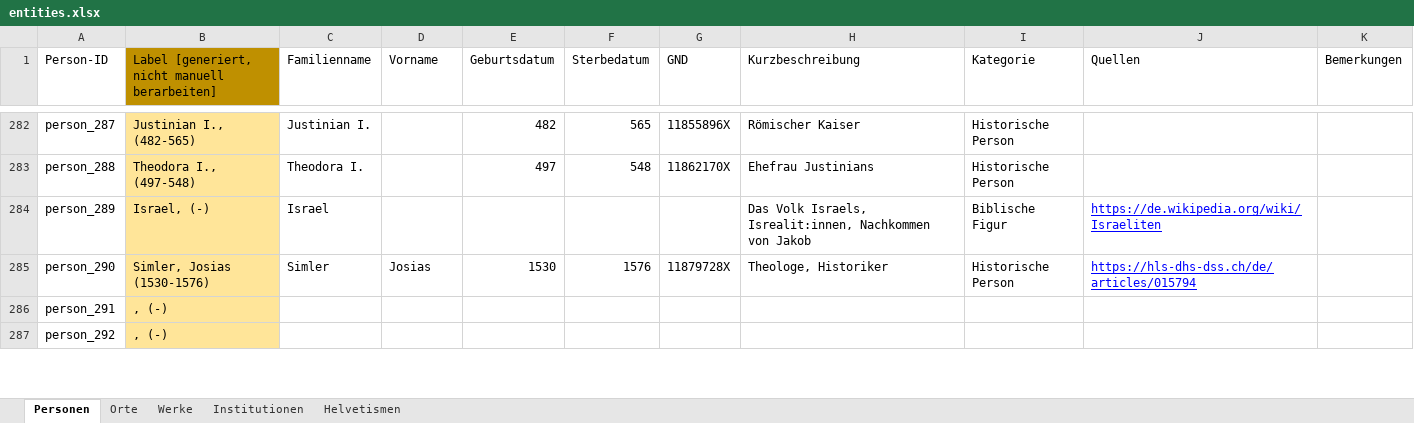
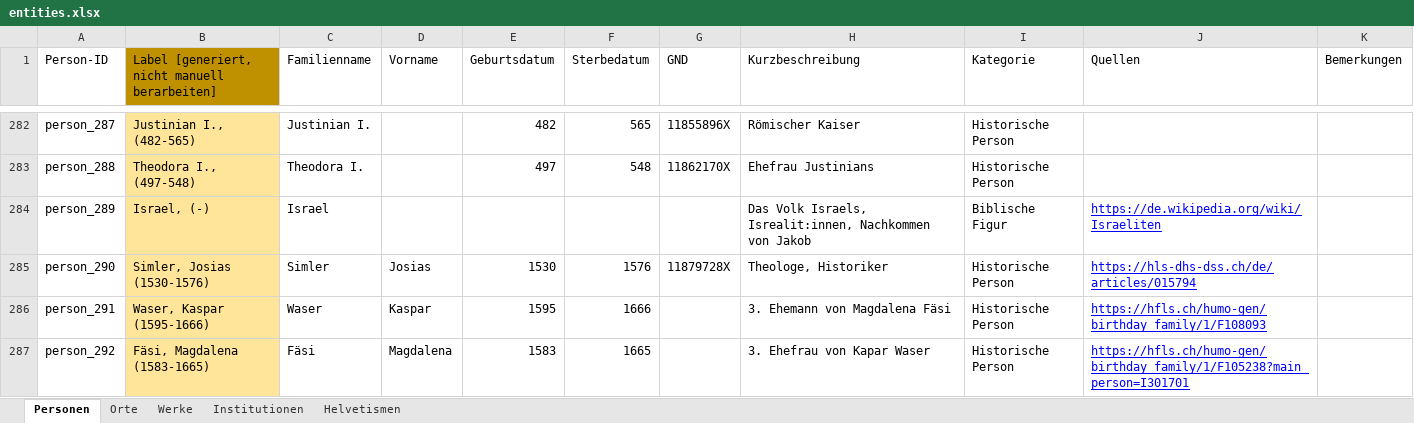
Before and after one commit to DHBern/simler_data, an Excel workbook: gsheet/xlsx/entities.xlsx, sheet Personen, drawn as a sheet; only a part is shown, gaps mark what is left out; values as stored, in another font and other column widths than the file's, no borders; charts and pictures and table styles not drawn; the diff covers the shown part only; the diff names each change by its address in the sheet, - before the commit and + after, or states it on an @@ line.

```diff
--- a/gsheet/xlsx/entities.xlsx (sheet Personen)
+++ b/gsheet/xlsx/entities.xlsx (sheet Personen)
-B286: , (-)
+B286: Waser, Kaspar (1595-1666)
-C286 (Familienname): (empty)
+C286 (Familienname): Waser
-D286 (Vorname): (empty)
+D286 (Vorname): Kaspar
-E286 (Geburtsdatum): (empty)
+E286 (Geburtsdatum): 1595
-F286 (Sterbedatum): (empty)
+F286 (Sterbedatum): 1666
-H286 (Kurzbeschreibung): (empty)
+H286 (Kurzbeschreibung): 3. Ehemann von Magdalena Fäsi
-I286:I287 (Kategorie): (empty)
+I286:I287 (Kategorie): Historische Person
-J286 (Quellen): (empty)
+J286 (Quellen): https://hfls.ch/humo-gen/birthday_family/1/F108093
-B287: , (-)
+B287: Fäsi, Magdalena (1583-1665)
-C287 (Familienname): (empty)
+C287 (Familienname): Fäsi
-D287 (Vorname): (empty)
+D287 (Vorname): Magdalena
-E287 (Geburtsdatum): (empty)
+E287 (Geburtsdatum): 1583
-F287 (Sterbedatum): (empty)
+F287 (Sterbedatum): 1665
-H287 (Kurzbeschreibung): (empty)
+H287 (Kurzbeschreibung): 3. Ehefrau von Kapar Waser
-J287 (Quellen): (empty)
+J287 (Quellen): https://hfls.ch/humo-gen/birthday_family/1/F105238?main_person=I301701
```
Also changed, not shown: 70 edited cells and cell formats elsewhere in this sheet, sheet Orte.
